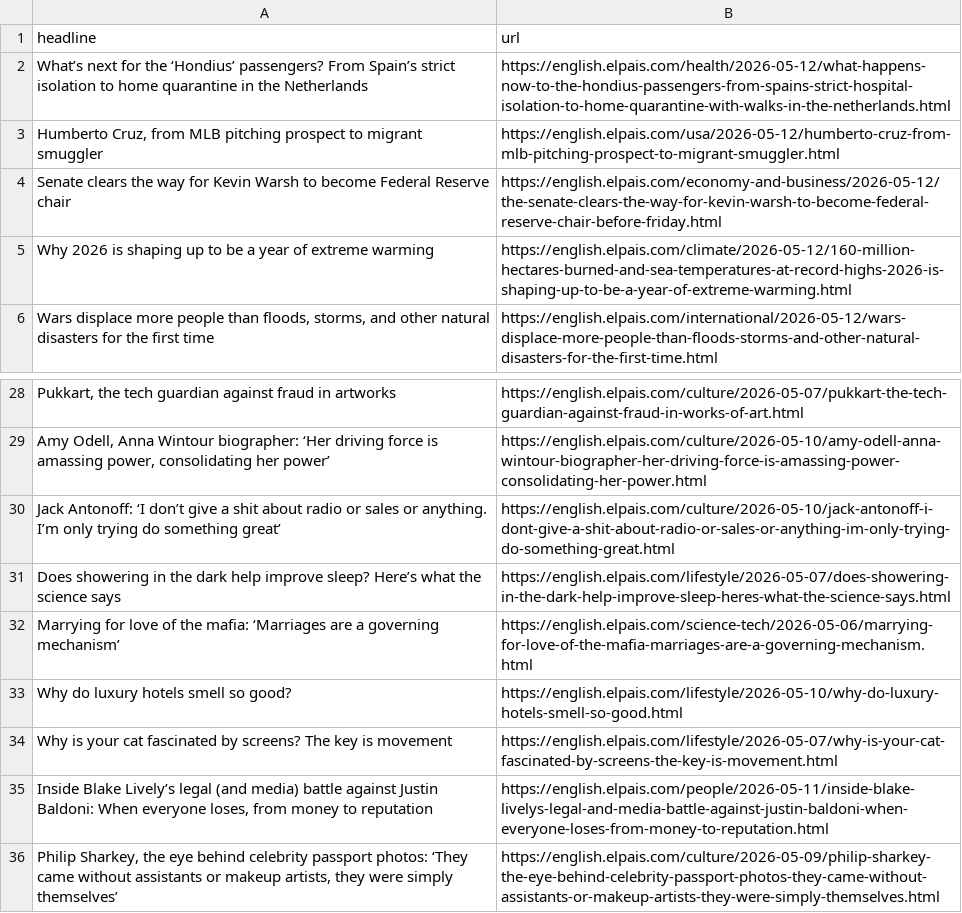
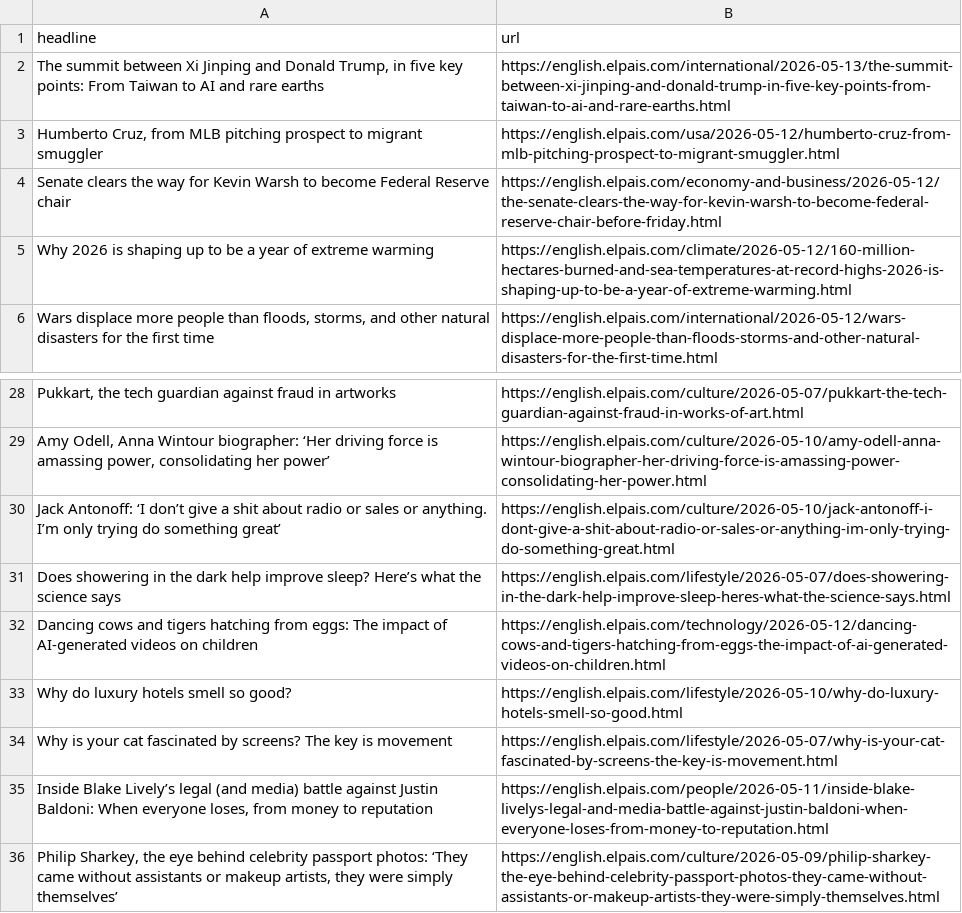
Before and after one commit to jam9501/el-pais-autoscraper, a CSV file: headlines.csv, drawn as a sheet; only a part is shown, gaps mark what is left out; removed rows and columns are numbered as before the commit, all else as after; the diff names each change by its address in the sheet, - before the commit and + after, or states it on an @@ line.

```diff
--- a/headlines.csv
+++ b/headlines.csv
-row 2: What’s next for the ‘Hondius’ passengers? From Spain’s strict isolation to home quarantine in the Netherlands | https://english.elpais.com/health/2026-05-12/what-happens-now-to-the-hondius-passengers-from-spains-strict-hospital-isolation-to-home-quarantine-with-walks-in-the-netherlands.html
+row 2: The summit between Xi Jinping and Donald Trump, in five key points: From Taiwan to AI and rare earths | https://english.elpais.com/international/2026-05-13/the-summit-between-xi-jinping-and-donald-trump-in-five-key-points-from-taiwan-to-ai-and-rare-earths.html
-row 32: Marrying for love of the mafia: ‘Marriages are a governing mechanism’ | https://english.elpais.com/science-tech/2026-05-06/marrying-for-love-of-the-mafia-marriages-are-a-governing-mechanism.html
+row 32: Dancing cows and tigers hatching from eggs: The impact of AI-generated videos on children | https://english.elpais.com/technology/2026-05-12/dancing-cows-and-tigers-hatching-from-eggs-the-impact-of-ai-generated-videos-on-children.html
```
